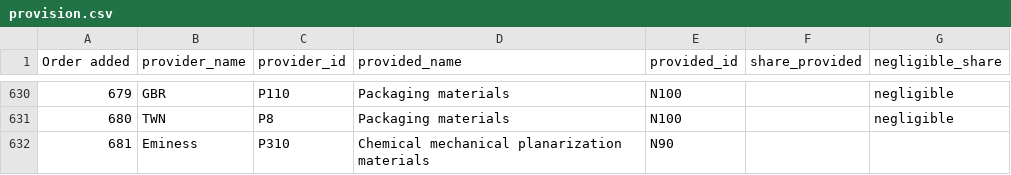
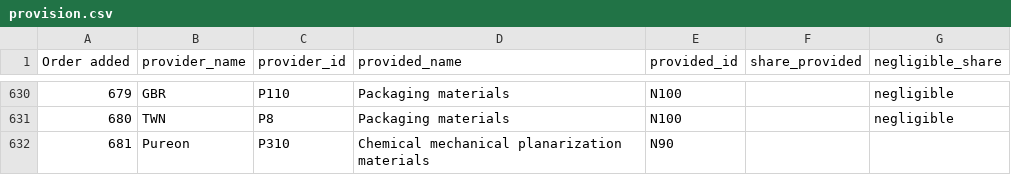
Before and after one commit to georgetown-cset/eto-chip-explorer, a CSV file: data/provision.csv, drawn as a sheet; only a part is shown, gaps mark what is left out.

Commit message:
Merge provison.csv

```diff
--- a/data/provision.csv
+++ b/data/provision.csv
@@ -631,2 +631,2 @@ Order added,provider_name,provider_id,provided_name,provided_id,share_provided,n
 680,TWN,P8,Packaging materials,N100,,negligible
-681,Eminess,P310,Chemical mechanical planarization materials,N90,,
+681,Pureon,P310,Chemical mechanical planarization materials,N90,,
```
